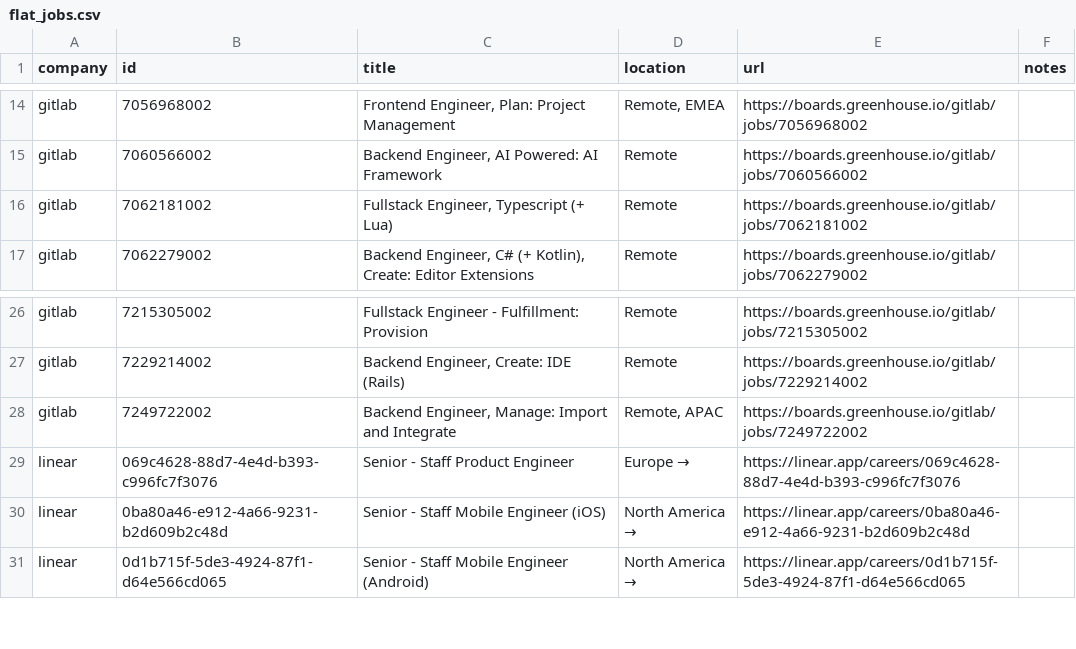
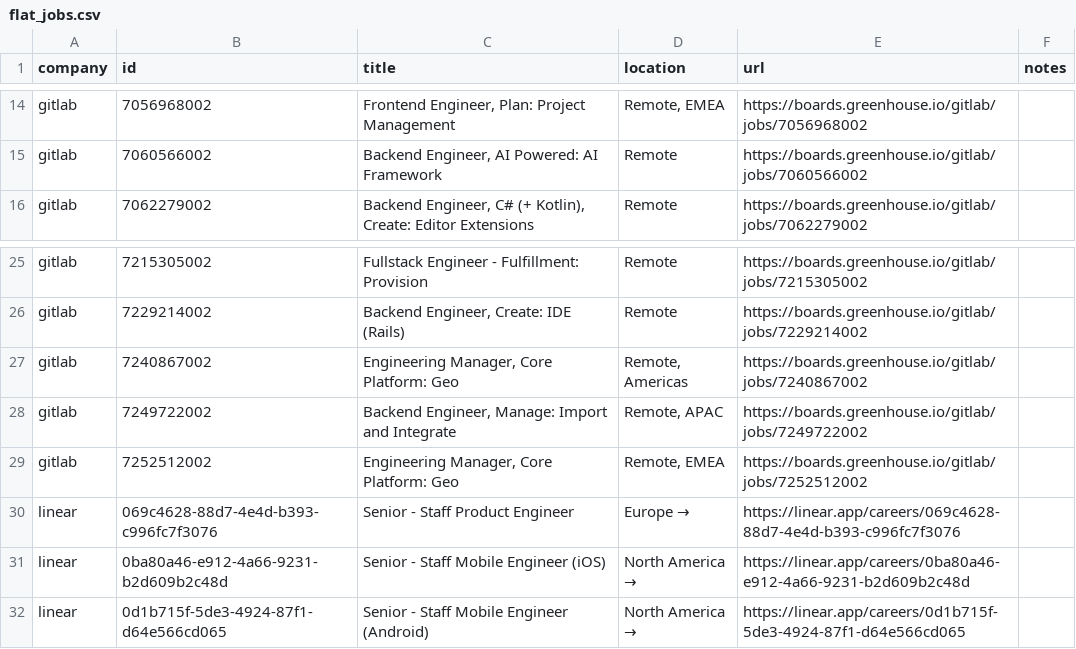
Before and after one commit to mrwinton/flat_jobs, a CSV file: data/gold/flat_jobs.csv, drawn as a sheet; only a part is shown, gaps mark what is left out.

```diff
--- a/data/gold/flat_jobs.csv
+++ b/data/gold/flat_jobs.csv
@@ -15,3 +15,2 @@ gitlab,7056968002,"Frontend Engineer, Plan: Project Management","Remote, EMEA",h
 gitlab,7060566002,"Backend Engineer, AI Powered: AI Framework",Remote,https://boards.greenhouse.io/gitlab/jobs/7060566002,""
-gitlab,7062181002,"Fullstack Engineer, Typescript (+ Lua)",Remote,https://boards.greenhouse.io/gitlab/jobs/7062181002,""
 gitlab,7062279002,"Backend Engineer, C# (+ Kotlin), Create: Editor Extensions",Remote,https://boards.greenhouse.io/gitlab/jobs/7062279002,""
@@ -27,3 +26,5 @@ gitlab,7215305002,Fullstack Engineer - Fulfillment: Provision,Remote,https://boa
 gitlab,7229214002,"Backend Engineer, Create: IDE (Rails)",Remote,https://boards.greenhouse.io/gitlab/jobs/7229214002,""
+gitlab,7240867002,"Engineering Manager, Core Platform: Geo","Remote, Americas",https://boards.greenhouse.io/gitlab/jobs/7240867002,""
 gitlab,7249722002,"Backend Engineer, Manage: Import and Integrate","Remote, APAC",https://boards.greenhouse.io/gitlab/jobs/7249722002,""
+gitlab,7252512002,"Engineering Manager, Core Platform: Geo","Remote, EMEA",https://boards.greenhouse.io/gitlab/jobs/7252512002,""
 linear,069c4628-88d7-4e4d-b393-c996fc7f3076,Senior - Staff Product Engineer,Europe →,https://linear.app/careers/069c4628-88d7-4e4d-b393-c996fc7f3076,
```
Also changed, not shown: data/silver/gitlab.csv, 1 other file.
